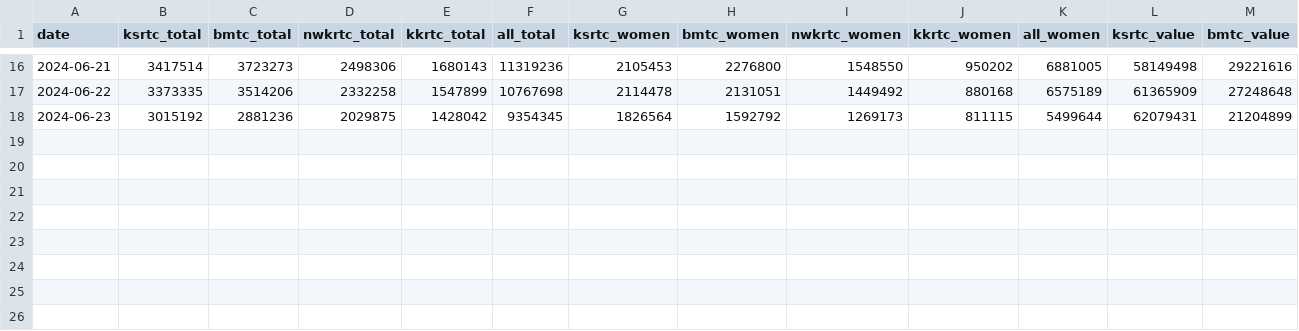
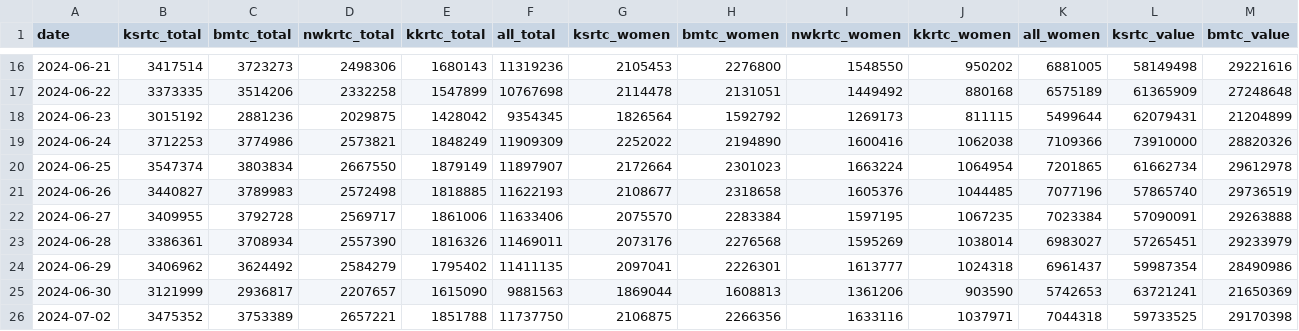
Before and after one commit to Vonter/transit-ridership, a CSV file: csv/Karnataka/Shakti.csv, drawn as a sheet; only a part is shown, gaps mark what is left out; rows hold the shown columns only; the diff names each change by its address in the sheet, - before the commit and + after, or states it on an @@ line.

```diff
--- a/csv/Karnataka/Shakti.csv
+++ b/csv/Karnataka/Shakti.csv
+row 19: 2024-06-24 | 3712253 | 3774986 | 2573821 | 1848249 | 11909309 | 2252022 | 2194890 | 1600416 | 1062038 | 7109366 | 73910000 | 28820326
+row 20: 2024-06-25 | 3547374 | 3803834 | 2667550 | 1879149 | 11897907 | 2172664 | 2301023 | 1663224 | 1064954 | 7201865 | 61662734 | 29612978
+row 21: 2024-06-26 | 3440827 | 3789983 | 2572498 | 1818885 | 11622193 | 2108677 | 2318658 | 1605376 | 1044485 | 7077196 | 57865740 | 29736519
+row 22: 2024-06-27 | 3409955 | 3792728 | 2569717 | 1861006 | 11633406 | 2075570 | 2283384 | 1597195 | 1067235 | 7023384 | 57090091 | 29263888
+row 23: 2024-06-28 | 3386361 | 3708934 | 2557390 | 1816326 | 11469011 | 2073176 | 2276568 | 1595269 | 1038014 | 6983027 | 57265451 | 29233979
+row 24: 2024-06-29 | 3406962 | 3624492 | 2584279 | 1795402 | 11411135 | 2097041 | 2226301 | 1613777 | 1024318 | 6961437 | 59987354 | 28490986
+row 25: 2024-06-30 | 3121999 | 2936817 | 2207657 | 1615090 | 9881563 | 1869044 | 1608813 | 1361206 | 903590 | 5742653 | 63721241 | 21650369
+row 26: 2024-07-02 | 3475352 | 3753389 | 2657221 | 1851788 | 11737750 | 2106875 | 2266356 | 1633116 | 1037971 | 7044318 | 59733525 | 29170398
```
Also changed, not shown: 16 other files.
